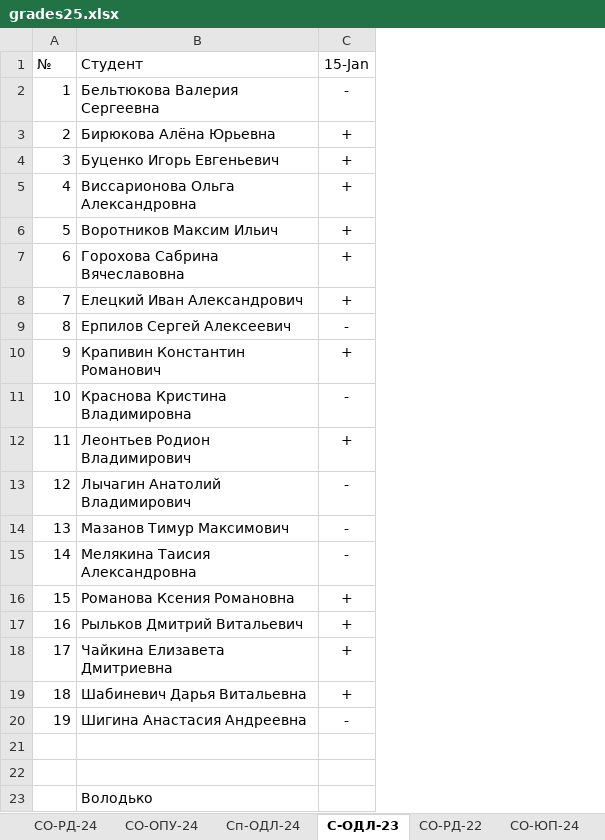
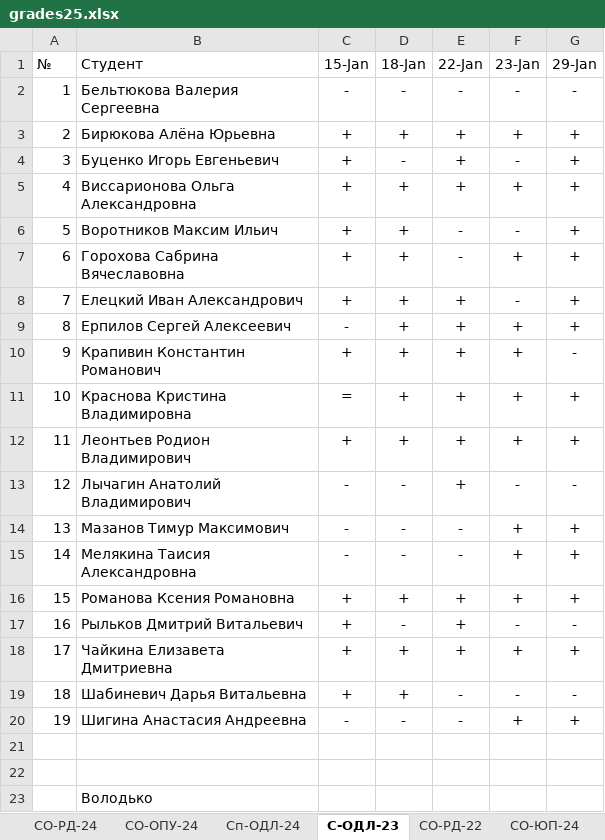
Before and after one commit to TheBandik/vvsu, an Excel workbook: grades25.xlsx, sheet С-ОДЛ-23, drawn as a sheet; values as stored, in another font and other column widths than the file's, no borders; conditional formats not drawn; the diff names each change by its address in the sheet, - before the commit and + after, or states it on an @@ line.

```diff
--- a/grades25.xlsx (sheet С-ОДЛ-23)
+++ b/grades25.xlsx (sheet С-ОДЛ-23)
+column D (18-Jan), rows 2-20: - | + | - | + | + | + | + | + | + | + | + | - | - | - | + | - | + | + | -
+column E (22-Jan), rows 2-20: - | + | + | + | - | - | + | + | + | + | + | + | - | - | + | + | + | - | -
+column F (23-Jan), rows 2-20: - | + | - | + | - | + | - | + | + | + | + | - | + | + | + | - | + | - | +
+column G (29-Jan), rows 2-20: - | + | + | + | + | + | + | + | - | + | + | - | + | + | + | - | + | - | +
-C11 (15-Jan): -
+C11 (15-Jan): =
```
Also changed, not shown: sheet СО-РД-24, sheet СО-РД-22, sheet Сп-ОДЛ-24, sheet СО-ОПУ-24, sheet СО-ЮП-24.
